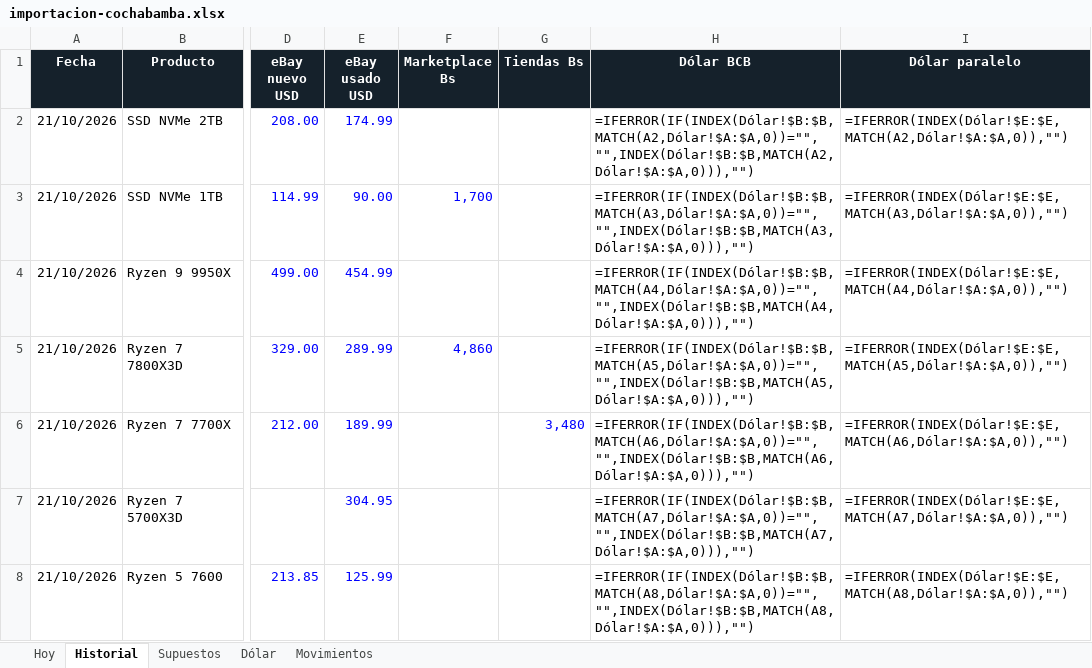
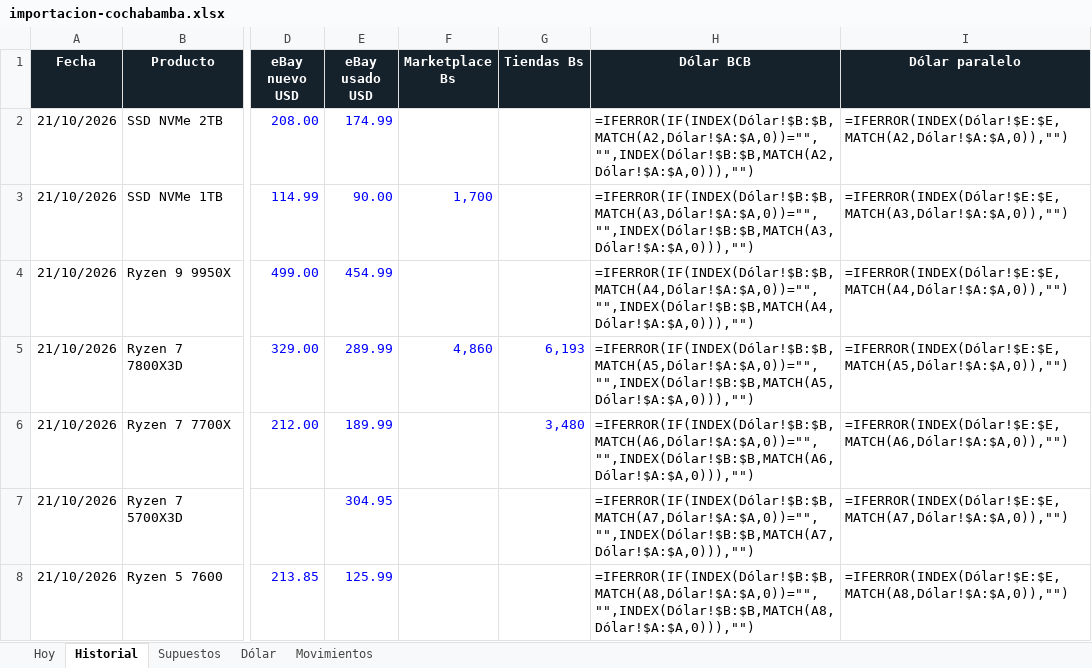
Before and after one commit to Santi491/Claude-, an Excel workbook: importacion-cochabamba.xlsx, sheet Historial, drawn as a sheet; only a part is shown, gaps mark what is left out; values as stored, in another font and other column widths than the file's, no borders; formulas without a stored value are shown as written; conditional formats and table styles not drawn; the diff names each change by its address in the sheet, - before the commit and + after, or states it on an @@ line.

```diff
--- a/importacion-cochabamba.xlsx (sheet Historial)
+++ b/importacion-cochabamba.xlsx (sheet Historial)
-G5 (Tiendas Bs): (empty)
+G5 (Tiendas Bs): 6,193
```
Also changed, not shown: sheet Movimientos, 18 other files.
